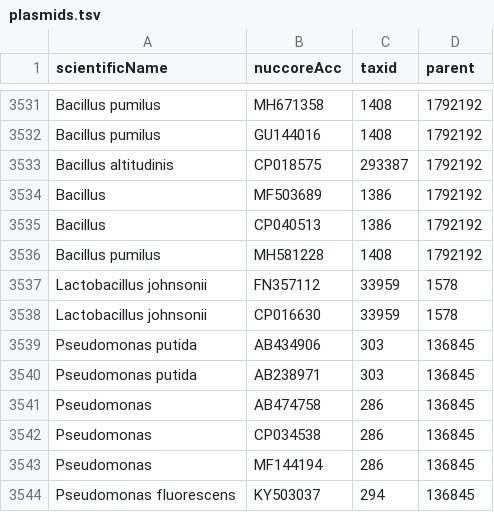
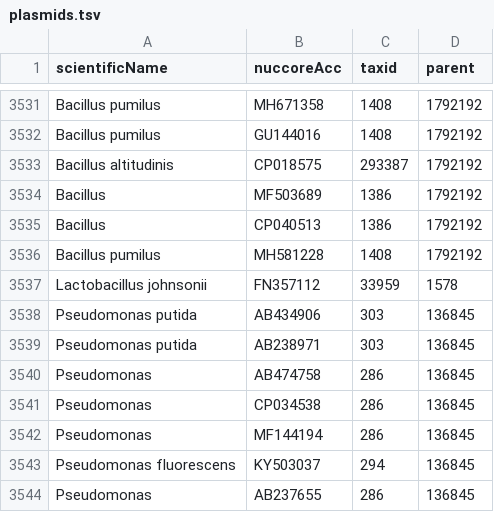
Before and after one commit to lskatz/Kalamari, a TSV file: src/plasmids.tsv, drawn as a sheet; only a part is shown, gaps mark what is left out; the shorter side is filled out with more unchanged rows; the diff names each change by its address in the sheet, - before the commit and + after, or states it on an @@ line.

Commit message:
Remove duplicate Lactobacillus johnsonii entry (#68)
Removed suppressed entry for Lactobacillus johnsonii.

closes #64

```diff
--- a/src/plasmids.tsv
+++ b/src/plasmids.tsv
-row 3538: Lactobacillus johnsonii | CP016630 | 33959 | 1578
```
